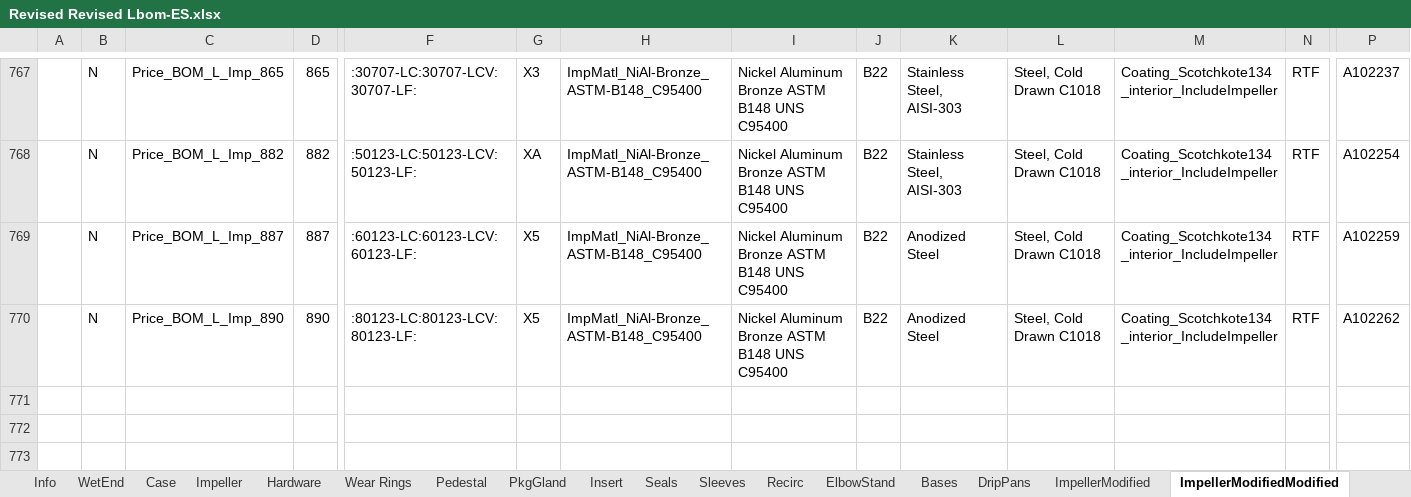
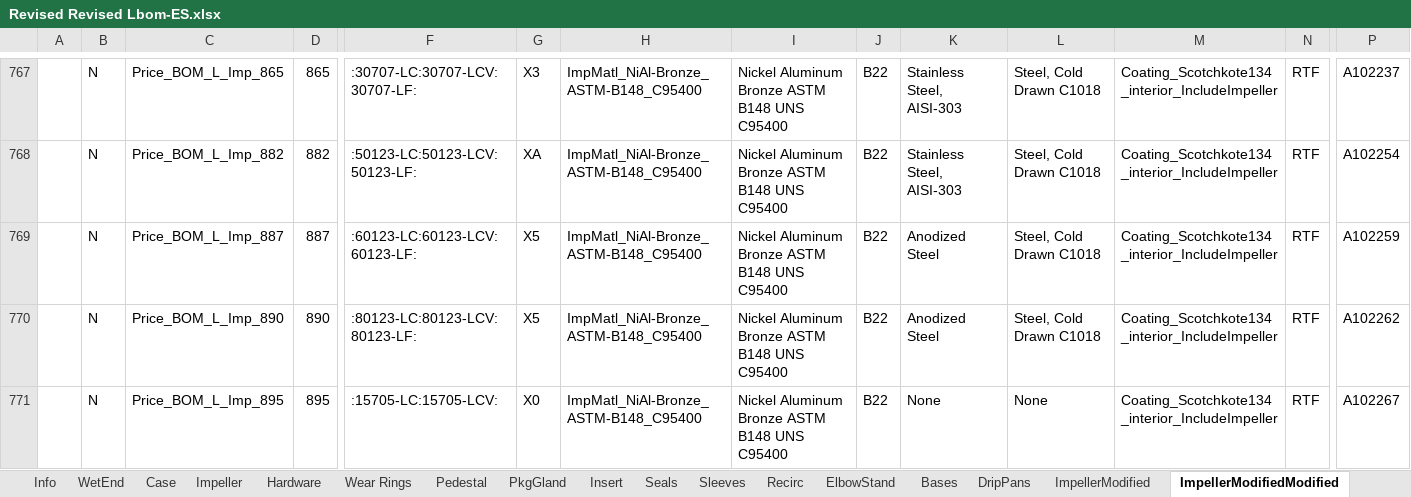
Before and after one commit to maogma/grundfos-express-tools, an Excel workbook: bronze impeller removal/output files/Revised Revised Lbom-ES.xlsx, sheet ImpellerModifiedModified, drawn as a sheet; only a part is shown, gaps mark what is left out; values as stored, in another font and other column widths than the file's, no borders; rows hold the shown columns only; the diff names each change by its address in the sheet, - before the commit and + after, or states it on an @@ line.

```diff
--- a/bronze impeller removal/output files/Revised Revised Lbom-ES.xlsx (sheet ImpellerModifiedModified)
+++ b/bronze impeller removal/output files/Revised Revised Lbom-ES.xlsx (sheet ImpellerModifiedModified)
+row 771:  | N | Price_BOM_L_Imp_895 | 895 | :15705-LC:15705-LCV: | X0 | ImpMatl_NiAl-Bronze_ASTM-B148_C95400 | Nickel Aluminum Bronze ASTM B148 UNS C95400 | B22 | None | None | Coating_Scotchkote134_interior_IncludeImpeller | RTF | A102267
```
Also changed, not shown: bronze impeller removal/output files/Revised Lbom-ES.xlsx, 5 other files.
